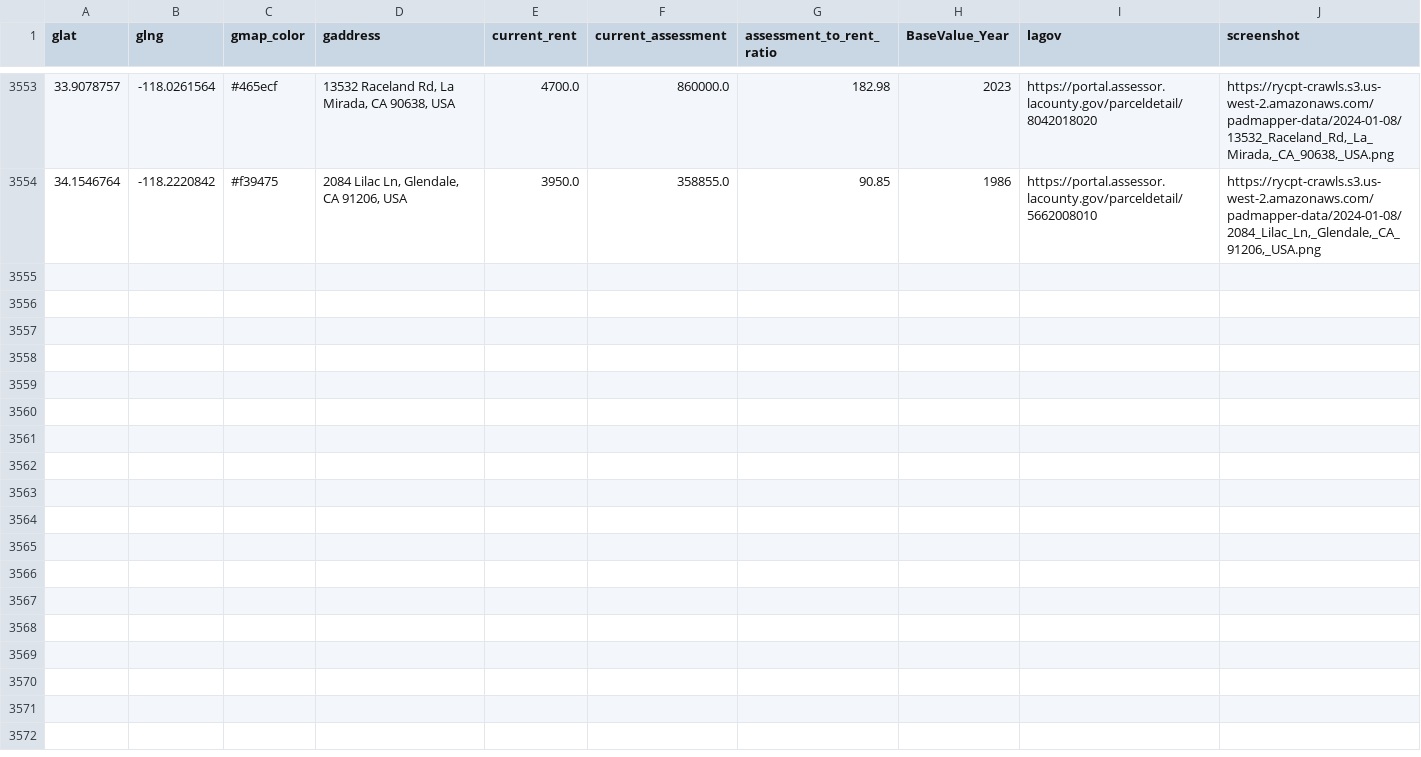
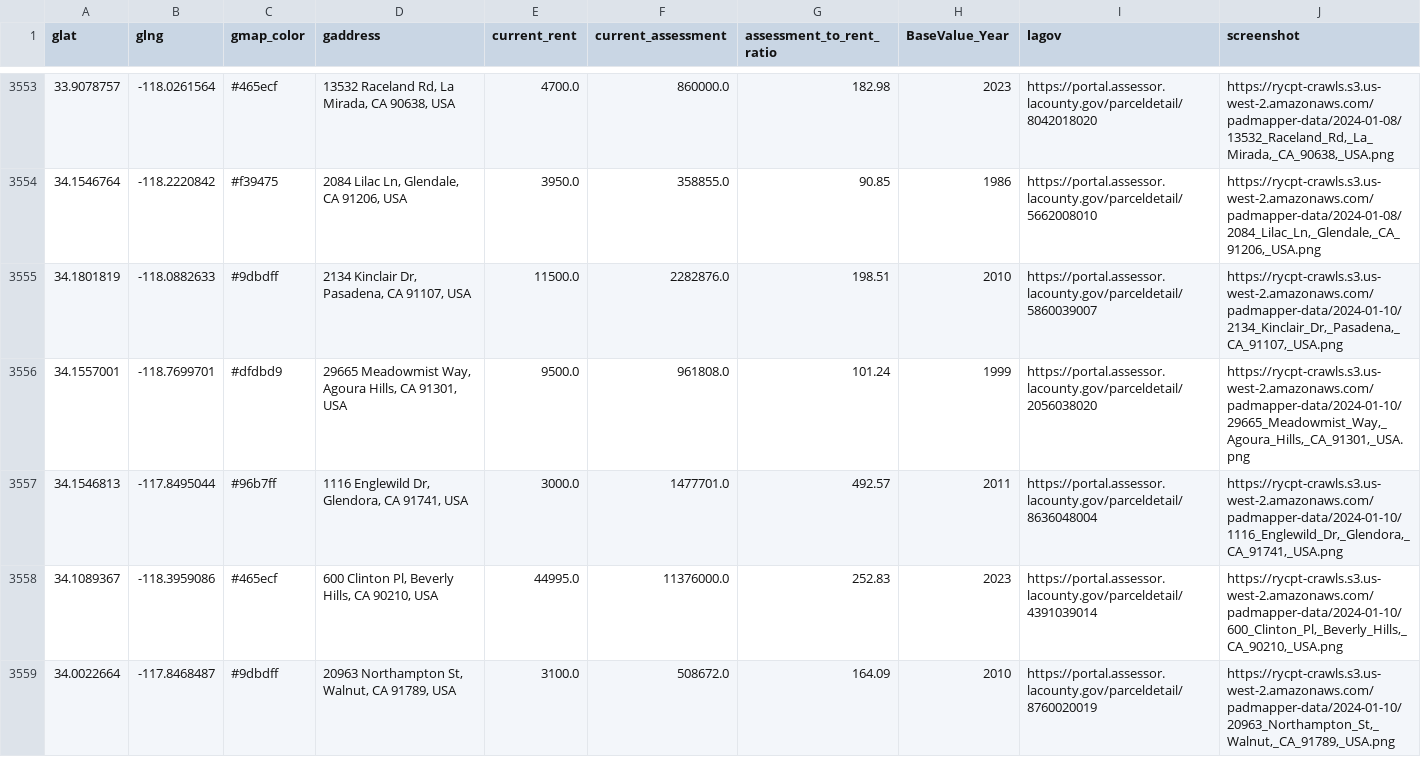
Before and after one commit to rcompton/ryancompton.net, a TSV file: assets/taxrentlocations.tsv, drawn as a sheet; only a part is shown, gaps mark what is left out; the diff names each change by its address in the sheet, - before the commit and + after, or states it on an @@ line.

```diff
--- a/assets/taxrentlocations.tsv
+++ b/assets/taxrentlocations.tsv
+row 3555: 34.1801819 | -118.0882633 | #9dbdff | 2134 Kinclair Dr, Pasadena, CA 91107, USA | 11500.0 | 2282876.0 | 198.51 | 2010 | https://portal.assessor.lacounty.gov/parceldetail/5860039007 | https://rycpt-crawls.s3.us-west-2.amazonaws.com/padmapper-data/2024-01-10/2134_Kinclair_Dr,_Pasadena,_CA_91107,_USA.png
+row 3556: 34.1557001 | -118.7699701 | #dfdbd9 | 29665 Meadowmist Way, Agoura Hills, CA 91301, USA | 9500.0 | 961808.0 | 101.24 | 1999 | https://portal.assessor.lacounty.gov/parceldetail/2056038020 | https://rycpt-crawls.s3.us-west-2.amazonaws.com/padmapper-data/2024-01-10/29665_Meadowmist_Way,_Agoura_Hills,_CA_91301,_USA.png
+row 3557: 34.1546813 | -117.8495044 | #96b7ff | 1116 Englewild Dr, Glendora, CA 91741, USA | 3000.0 | 1477701.0 | 492.57 | 2011 | https://portal.assessor.lacounty.gov/parceldetail/8636048004 | https://rycpt-crawls.s3.us-west-2.amazonaws.com/padmapper-data/2024-01-10/1116_Englewild_Dr,_Glendora,_CA_91741,_USA.png
+row 3558: 34.1089367 | -118.3959086 | #465ecf | 600 Clinton Pl, Beverly Hills, CA 90210, USA | 44995.0 | 11376000.0 | 252.83 | 2023 | https://portal.assessor.lacounty.gov/parceldetail/4391039014 | https://rycpt-crawls.s3.us-west-2.amazonaws.com/padmapper-data/2024-01-10/600_Clinton_Pl,_Beverly_Hills,_CA_90210,_USA.png
+row 3559: 34.0022664 | -117.8468487 | #9dbdff | 20963 Northampton St, Walnut, CA 91789, USA | 3100.0 | 508672.0 | 164.09 | 2010 | https://portal.assessor.lacounty.gov/parceldetail/8760020019 | https://rycpt-crawls.s3.us-west-2.amazonaws.com/padmapper-data/2024-01-10/20963_Northampton_St,_Walnut,_CA_91789,_USA.png
```
Also changed, not shown: 2 other files.
